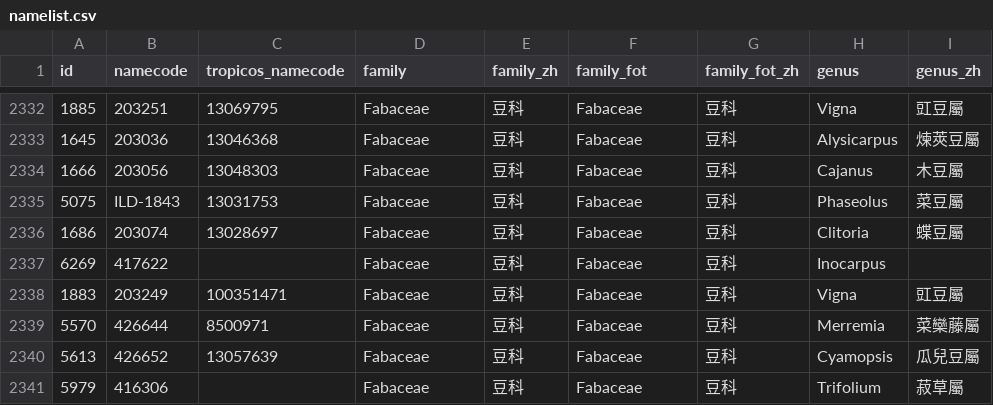
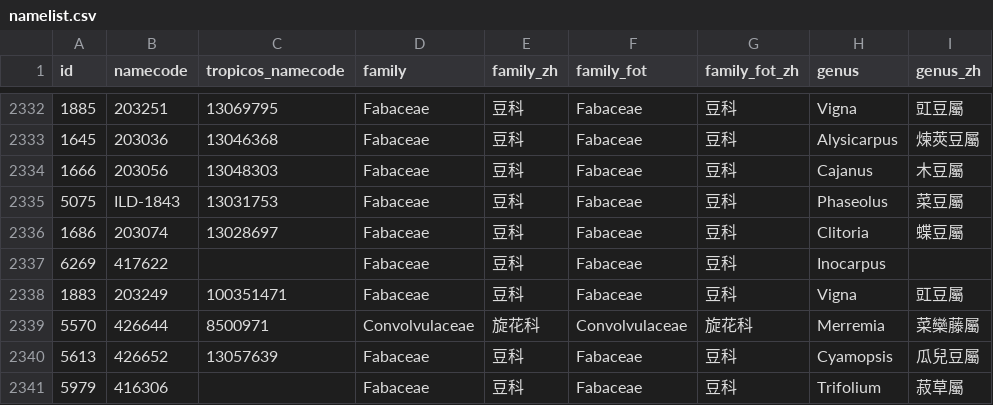
Before and after one commit to TaiBIF/apg4, a CSV file: db/namelist.csv, drawn as a sheet; only a part is shown, gaps mark what is left out; the diff names each change by its address in the sheet, - before the commit and + after, or states it on an @@ line.

Commit message:
更正蔓生菜欒藤科名

```diff
--- a/db/namelist.csv
+++ b/db/namelist.csv
-D2339 (family): Fabaceae
+D2339 (family): Convolvulaceae
-E2339 (family_zh): 豆科
+E2339 (family_zh): 旋花科
-F2339 (family_fot): Fabaceae
+F2339 (family_fot): Convolvulaceae
-G2339 (family_fot_zh): 豆科
+G2339 (family_fot_zh): 旋花科
```
